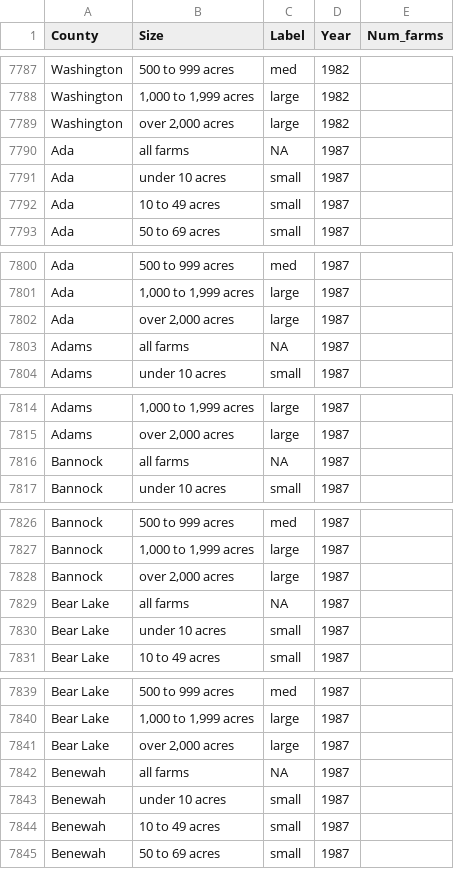
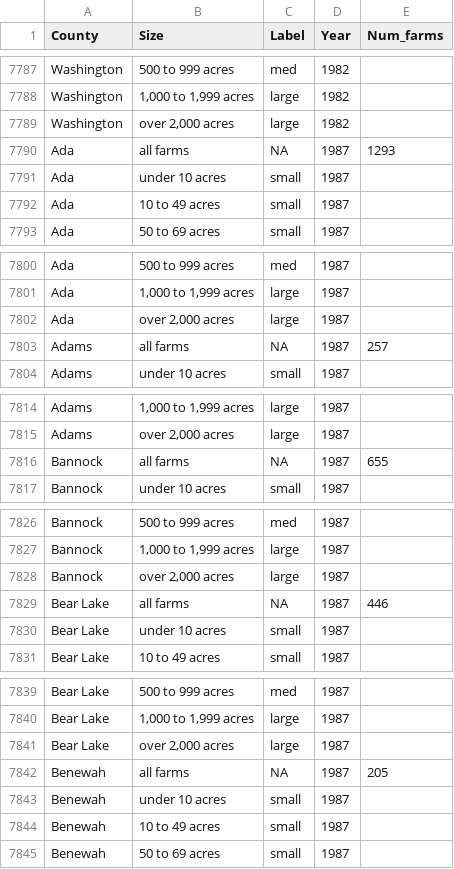
Before and after one commit to CarolynKoehn/Koehn_etal_2026_Farmland-loss-archetypes, a CSV file: data/Farm_size_1925-1992.csv, drawn as a sheet; only a part is shown, gaps mark what is left out; the diff covers the shown part only.

Commit message:
RU data retrieved

```diff
--- a/data/Farm_size_1925-1992.csv
+++ b/data/Farm_size_1925-1992.csv
@@ -7789,3 +7789,3 @@ Washington,"1,000 to 1,999 acres",large,1982,
 Washington,"over 2,000 acres",large,1982,
-Ada,all farms,NA,1987,
+Ada,all farms,NA,1987,1293
 Ada,under 10 acres,small,1987,
@@ -7802,3 +7802,3 @@ Ada,"1,000 to 1,999 acres",large,1987,
 Ada,"over 2,000 acres",large,1987,
-Adams,all farms,NA,1987,
+Adams,all farms,NA,1987,257
 Adams,under 10 acres,small,1987,
@@ -7815,3 +7815,3 @@ Adams,"1,000 to 1,999 acres",large,1987,
 Adams,"over 2,000 acres",large,1987,
-Bannock,all farms,NA,1987,
+Bannock,all farms,NA,1987,655
 Bannock,under 10 acres,small,1987,
@@ -7828,3 +7828,3 @@ Bannock,"1,000 to 1,999 acres",large,1987,
 Bannock,"over 2,000 acres",large,1987,
-Bear Lake,all farms,NA,1987,
+Bear Lake,all farms,NA,1987,446
 Bear Lake,under 10 acres,small,1987,
@@ -7841,3 +7841,3 @@ Bear Lake,"1,000 to 1,999 acres",large,1987,
 Bear Lake,"over 2,000 acres",large,1987,
-Benewah,all farms,NA,1987,
+Benewah,all farms,NA,1987,205
 Benewah,under 10 acres,small,1987,
```
Also changed, not shown: 39 edited cells elsewhere in this file, 5 other files.
